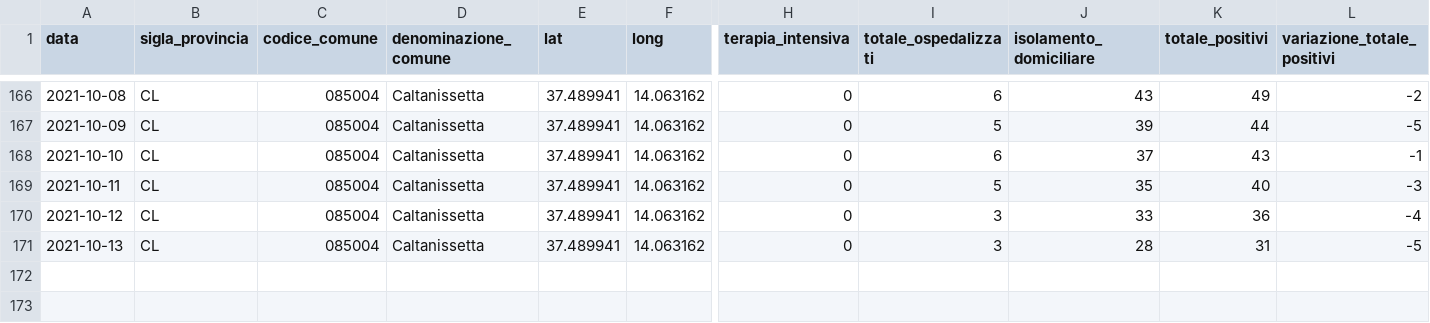
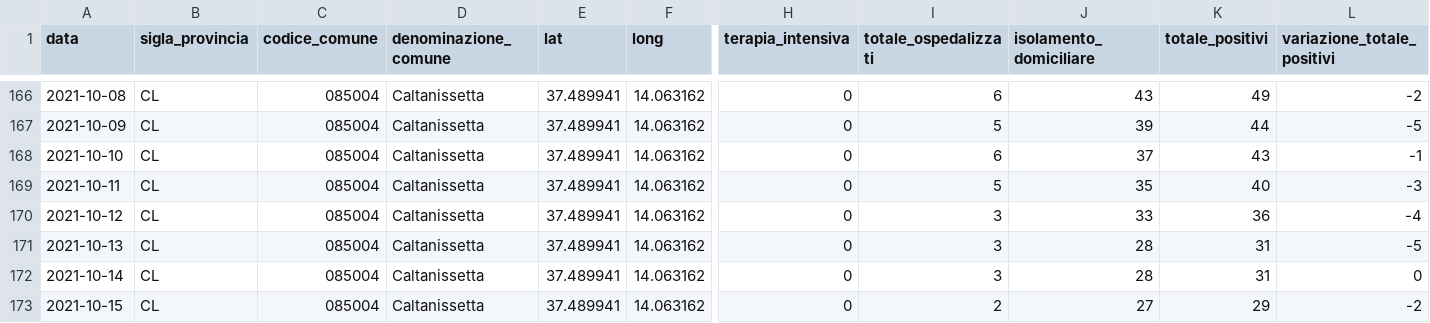
Before and after one commit to opendatasicilia/informa-covid19, a CSV file: dati/informacovid/085004/085004.csv, drawn as a sheet; only a part is shown, gaps mark what is left out; rows hold the shown columns only; the diff names each change by its address in the sheet, - before the commit and + after, or states it on an @@ line.

```diff
--- a/dati/informacovid/085004/085004.csv
+++ b/dati/informacovid/085004/085004.csv
+row 172: 2021-10-14 | CL | 085004 | Caltanissetta | 37.489941 | 14.063162 | 0 | 3 | 28 | 31 | 0
+row 173: 2021-10-15 | CL | 085004 | Caltanissetta | 37.489941 | 14.063162 | 0 | 2 | 27 | 29 | -2
```
Also changed, not shown: dati/informacovid/085001/085001.csv, dati/informacovid/085016/085016.csv, 19 other files.
